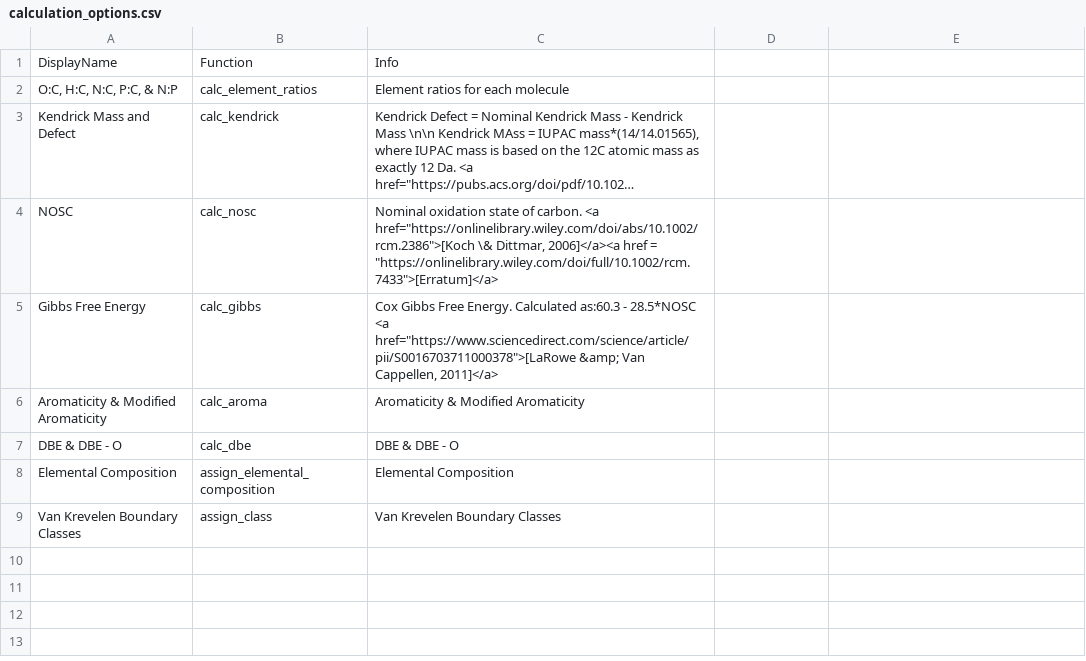
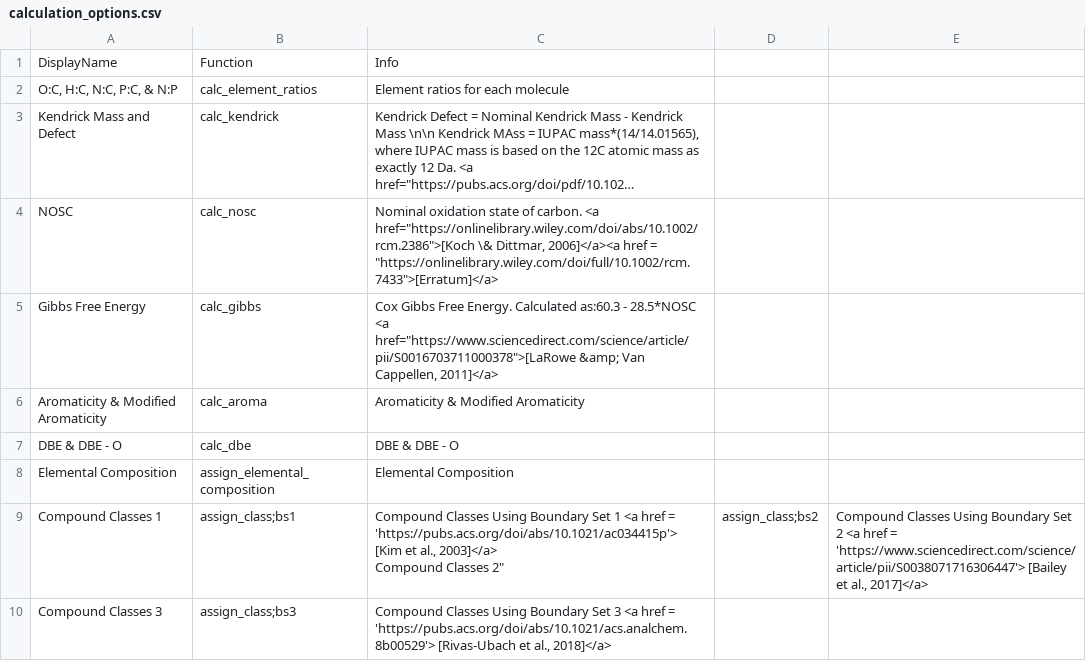
Before and after one commit to EMSL-Computing/FREDA, a CSV file: calculation_options.csv, drawn as a sheet; long unchanged cells end in …; removed rows and columns are numbered as before the commit, all else as after; ↵ is a line break in a cell; the diff names each change by its address in the sheet, - before the commit and + after, or states it on an @@ line.

```diff
--- a/calculation_options.csv
+++ b/calculation_options.csv
-row 9: Van Krevelen Boundary Classes | assign_class | Van Krevelen Boundary Classes
+row 9: Compound Classes 1 | assign_class;bs1 | Compound Classes Using Boundary Set 1 <a href = 'https://pubs.acs.org/doi/abs/10.1021/ac034415p'> [Kim et al., 2003]</a> ↵ Compound Classes 2" | assign_class;bs2 | Compound Classes Using Boundary Set 2 <a href = 'https://www.sciencedirect.com/science/article/pii/S0038071716306447'> [Bailey et al., 2017]</a>
+row 10: Compound Classes 3 | assign_class;bs3 | Compound Classes Using Boundary Set 3 <a href = 'https://pubs.acs.org/doi/abs/10.1021/acs.analchem.8b00529'> [Rivas-Ubach et al., 2018]</a>
```
Also changed, not shown: calculation_variables.csv, 3 other files.
